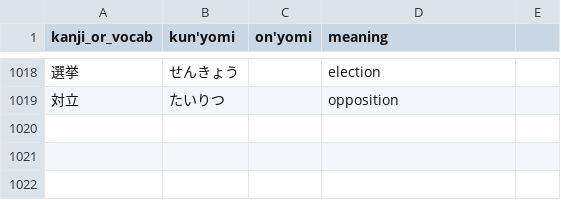
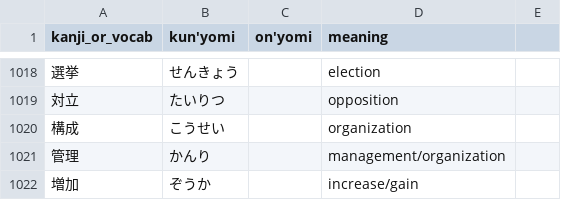
Before and after one commit to bkayalibay/kanki, a CSV file: database.csv, drawn as a sheet; only a part is shown, gaps mark what is left out.

Commit message:
Adds more words.

```diff
--- a/database.csv
+++ b/database.csv
@@ -1019 +1019,4 @@ kanji_or_vocab, kun'yomi, on'yomi, meaning
 対立, たいりつ, , opposition
+構成,　こうせい, , organization
+管理, かんり, , management/organization
+増加, ぞうか, , increase/gain
```
